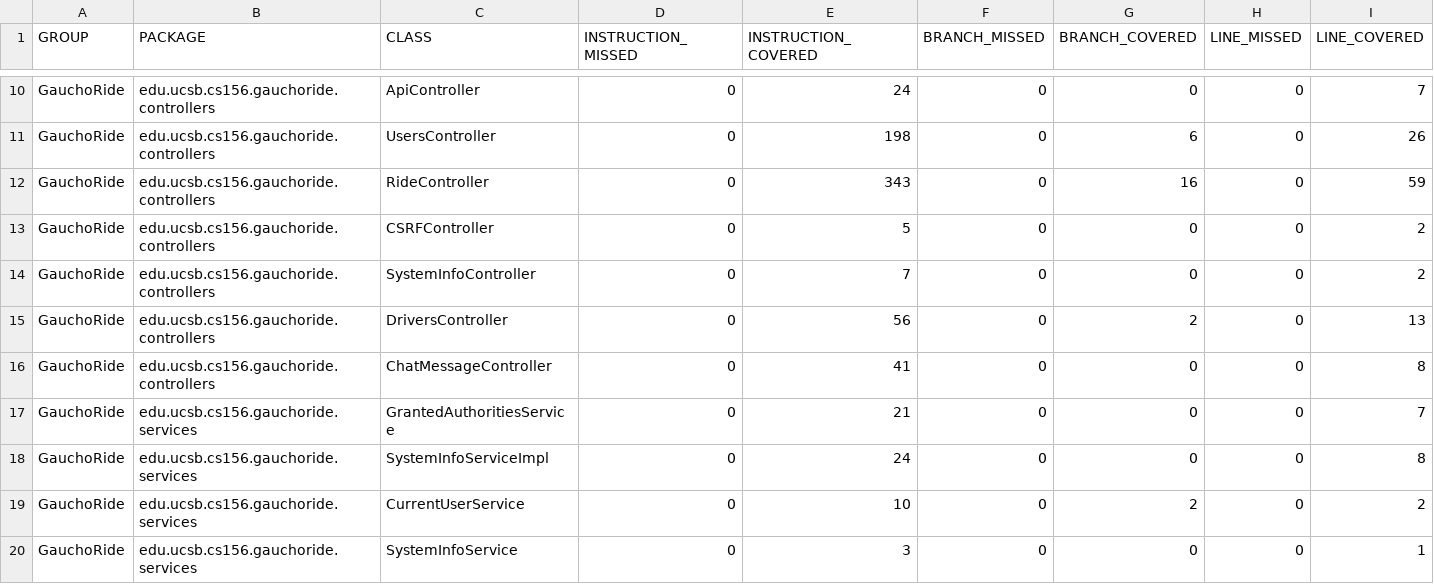
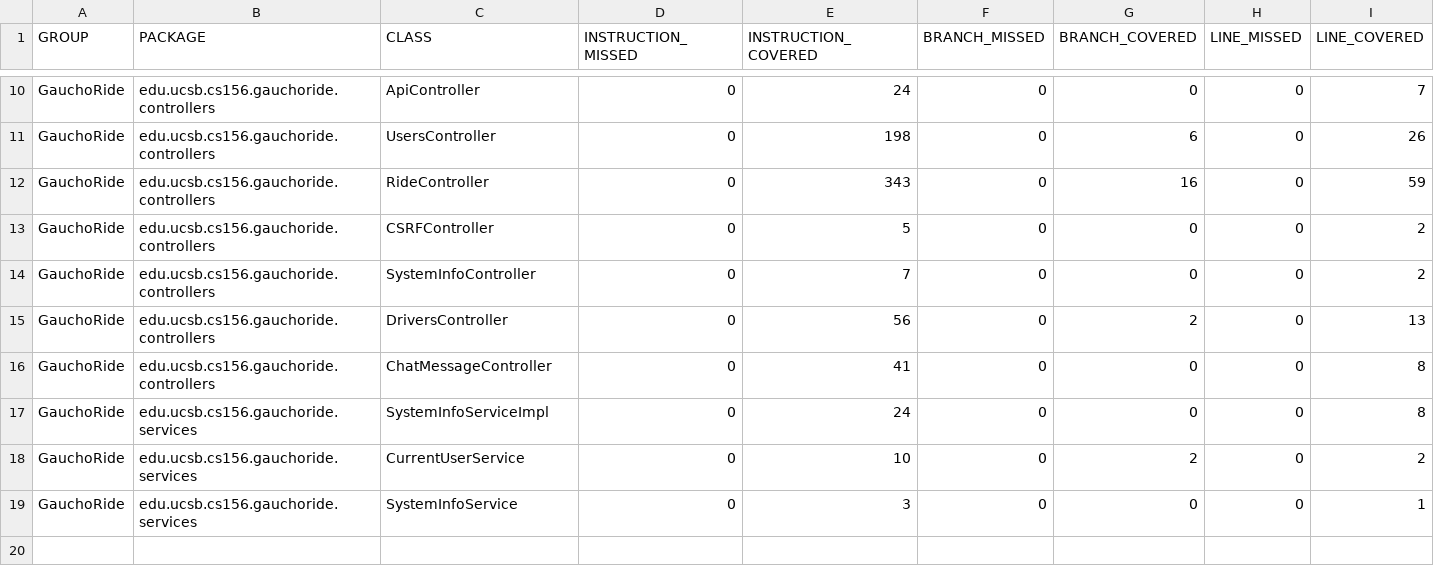
Before and after one commit to ucsb-cs156-s24/proj-gauchoride-s24-5pm-6, a CSV file: jacoco/jacoco.csv, drawn as a sheet; only a part is shown, gaps mark what is left out; rows hold the shown columns only; the diff names each change by its address in the sheet, - before the commit and + after, or states it on an @@ line.

Commit message:
Deploying to gh-pages from @ ucsb-cs156-s24/proj-gauchoride-s24-5pm-6@1baf3513643f54ee89cb07cf0d7c72cc683f1a7c 🚀

```diff
--- a/jacoco/jacoco.csv
+++ b/jacoco/jacoco.csv
-row 17: GauchoRide | edu.ucsb.cs156.gauchoride.services | GrantedAuthoritiesService | 0 | 21 | 0 | 0 | 0 | 7
```
Also changed, not shown: 17 other files.
